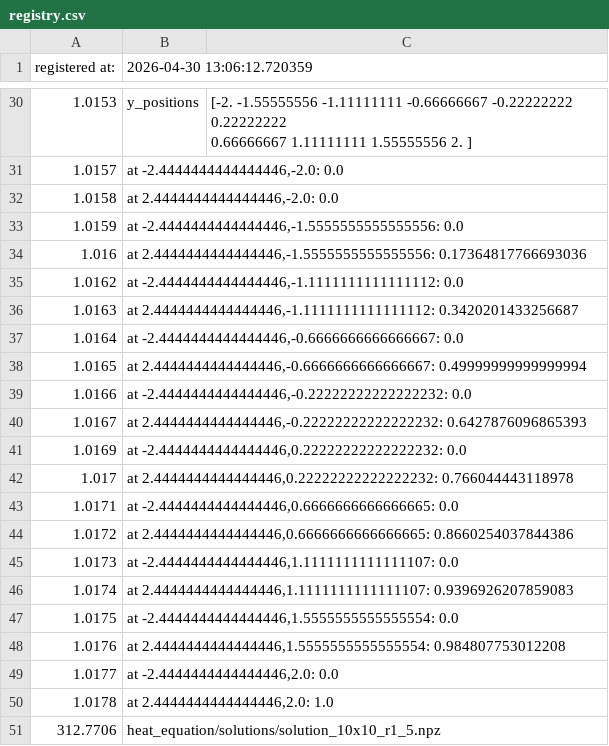
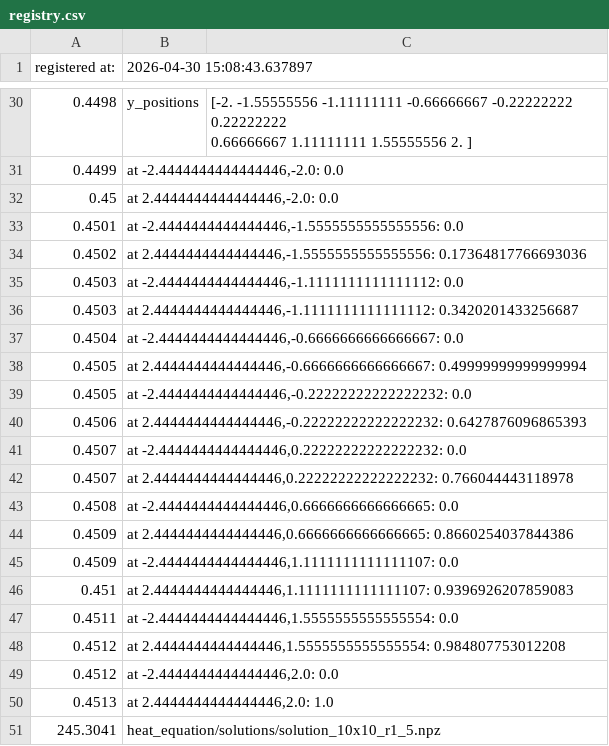
Before and after one commit to David-HaFe/python_sph, a CSV file: utils/registry.csv, drawn as a sheet; only a part is shown, gaps mark what is left out; the diff covers the shown part only; the diff names each change by its address in the sheet, - before the commit and + after, or states it on an @@ line.

```diff
--- a/utils/registry.csv
+++ b/utils/registry.csv
-B1: 2026-04-30 13:06:12.720359
+B1: 2026-04-30 15:08:43.637897
-A30 (registered at:): 1.0153
+A30 (registered at:): 0.4498
-A31 (registered at:): 1.0157
+A31 (registered at:): 0.4499
-A32 (registered at:): 1.0158
+A32 (registered at:): 0.45
-A33 (registered at:): 1.0159
+A33 (registered at:): 0.4501
-A34 (registered at:): 1.016
+A34 (registered at:): 0.4502
-A35 (registered at:): 1.0162
+A35 (registered at:): 0.4503
-A36 (registered at:): 1.0163
+A36 (registered at:): 0.4503
-A37 (registered at:): 1.0164
+A37 (registered at:): 0.4504
-A38 (registered at:): 1.0165
+A38 (registered at:): 0.4505
-A39 (registered at:): 1.0166
+A39 (registered at:): 0.4505
-A40 (registered at:): 1.0167
+A40 (registered at:): 0.4506
-A41 (registered at:): 1.0169
+A41 (registered at:): 0.4507
-A42 (registered at:): 1.017
+A42 (registered at:): 0.4507
-A43 (registered at:): 1.0171
+A43 (registered at:): 0.4508
-A44 (registered at:): 1.0172
+A44 (registered at:): 0.4509
-A45 (registered at:): 1.0173
+A45 (registered at:): 0.4509
-A46 (registered at:): 1.0174
+A46 (registered at:): 0.451
-A47 (registered at:): 1.0175
+A47 (registered at:): 0.4511
-A48 (registered at:): 1.0176
+A48 (registered at:): 0.4512
-A49 (registered at:): 1.0177
+A49 (registered at:): 0.4512
-A50 (registered at:): 1.0178
+A50 (registered at:): 0.4513
-A51 (registered at:): 312.7706
+A51 (registered at:): 245.3041
```
Also changed, not shown: 27 edited cells elsewhere in this file, 5 other files.
